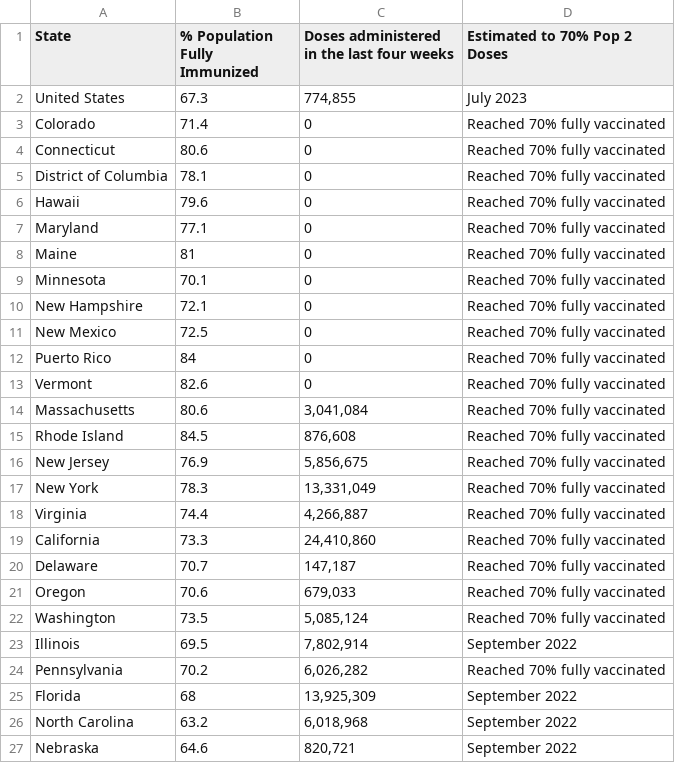
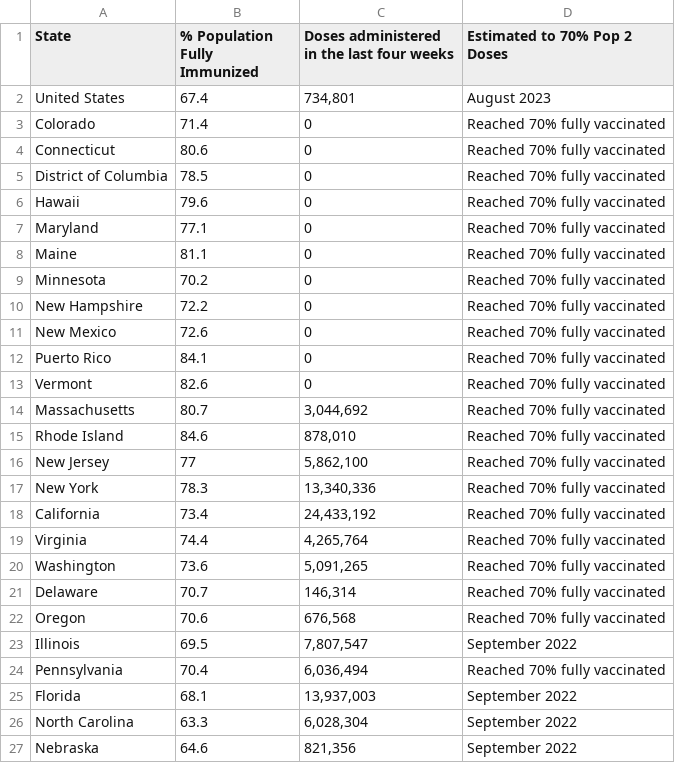
Before and after one commit to Dotdash-Data-Journalism/2021_2022_VWH_covid_vaccine_tracker, a CSV file: chartData/areWeThereYet.csv, drawn as a sheet; only a part is shown; the diff covers the shown part only.

```diff
--- a/chartData/areWeThereYet.csv
+++ b/chartData/areWeThereYet.csv
@@ -1,27 +1,27 @@
 State,% Population Fully Immunized,Doses administered in the last four weeks,Estimated to 70% Pop 2 Doses
-United States,67.3,"774,855",July 2023
+United States,67.4,"734,801",August 2023
 Colorado,71.4,         0,Reached 70% fully vaccinated
 Connecticut,80.6,         0,Reached 70% fully vaccinated
-District of Columbia,78.1,         0,Reached 70% fully vaccinated
+District of Columbia,78.5,         0,Reached 70% fully vaccinated
 Hawaii,79.6,         0,Reached 70% fully vaccinated
 Maryland,77.1,         0,Reached 70% fully vaccinated
-Maine,81,         0,Reached 70% fully vaccinated
-Minnesota,70.1,         0,Reached 70% fully vaccinated
-New Hampshire,72.1,         0,Reached 70% fully vaccinated
-New Mexico,72.5,         0,Reached 70% fully vaccinated
-Puerto Rico,84,         0,Reached 70% fully vaccinated
+Maine,81.1,         0,Reached 70% fully vaccinated
+Minnesota,70.2,         0,Reached 70% fully vaccinated
+New Hampshire,72.2,         0,Reached 70% fully vaccinated
+New Mexico,72.6,         0,Reached 70% fully vaccinated
+Puerto Rico,84.1,         0,Reached 70% fully vaccinated
 Vermont,82.6,         0,Reached 70% fully vaccinated
-Massachusetts,80.6," 3,041,084",Reached 70% fully vaccinated
-Rhode Island,84.5,"   876,608",Reached 70% fully vaccinated
-New Jersey,76.9," 5,856,675",Reached 70% fully vaccinated
-New York,78.3,"13,331,049",Reached 70% fully vaccinated
-Virginia,74.4," 4,266,887",Reached 70% fully vaccinated
-California,73.3,"24,410,860",Reached 70% fully vaccinated
-Delaware,70.7,"   147,187",Reached 70% fully vaccinated
-Oregon,70.6,"   679,033",Reached 70% fully vaccinated
-Washington,73.5," 5,085,124",Reached 70% fully vaccinated
-Illinois,69.5," 7,802,914",September 2022
-Pennsylvania,70.2," 6,026,282",Reached 70% fully vaccinated
-Florida,68,"13,925,309",September 2022
-North Carolina,63.2," 6,018,968",September 2022
-Nebraska,64.6,"   820,721",September 2022
+Massachusetts,80.7," 3,044,692",Reached 70% fully vaccinated
+Rhode Island,84.6,"   878,010",Reached 70% fully vaccinated
+New Jersey,77," 5,862,100",Reached 70% fully vaccinated
+New York,78.3,"13,340,336",Reached 70% fully vaccinated
+California,73.4,"24,433,192",Reached 70% fully vaccinated
+Virginia,74.4," 4,265,764",Reached 70% fully vaccinated
+Washington,73.6," 5,091,265",Reached 70% fully vaccinated
+Delaware,70.7,"   146,314",Reached 70% fully vaccinated
+Oregon,70.6,"   676,568",Reached 70% fully vaccinated
+Illinois,69.5," 7,807,547",September 2022
+Pennsylvania,70.4," 6,036,494",Reached 70% fully vaccinated
+Florida,68.1,"13,937,003",September 2022
+North Carolina,63.3," 6,028,304",September 2022
+Nebraska,64.6,"   821,356",September 2022
```
Also changed, not shown: 35 edited cells elsewhere in this file, chartData/boosterMap.csv, chartData/cdcFullVaxByAge.csv, 4 other files.
